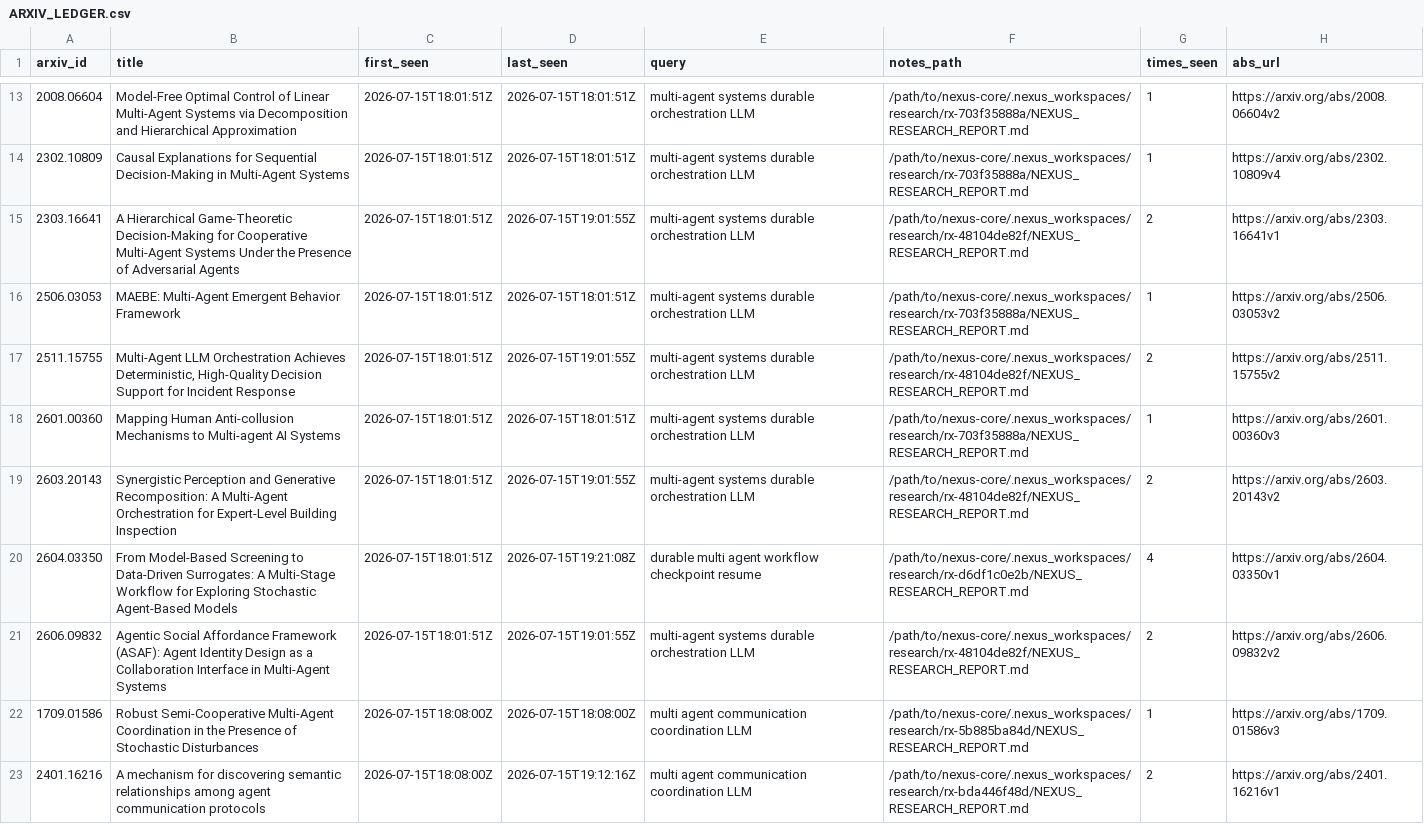
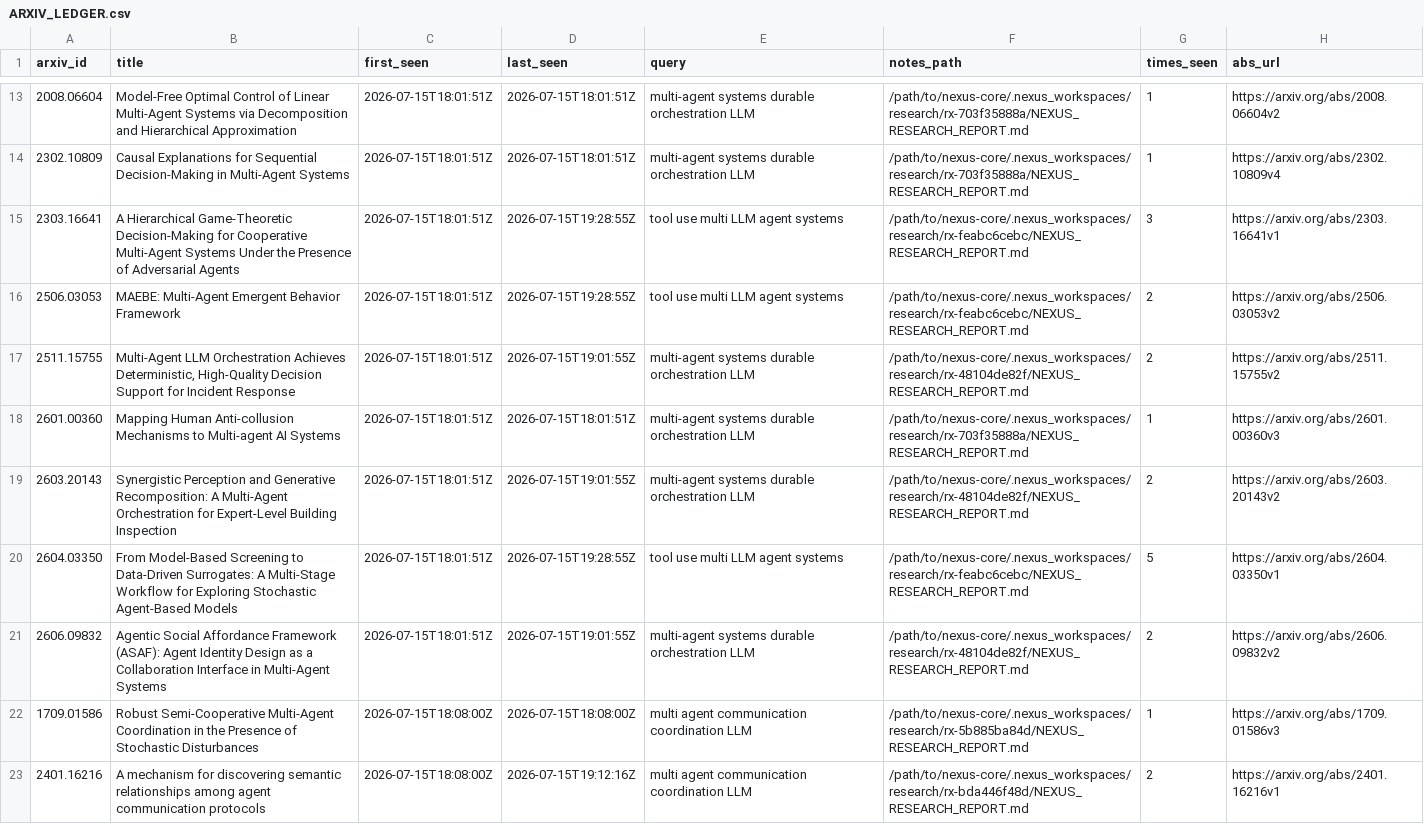
Before and after one commit to VincentMarquez/nexus-core, a CSV file: docs/ARXIV_LEDGER.csv, drawn as a sheet; only a part is shown, gaps mark what is left out; the diff covers the shown part only.

```diff
--- a/docs/ARXIV_LEDGER.csv
+++ b/docs/ARXIV_LEDGER.csv
@@ -14,4 +14,4 @@ arxiv_id,title,first_seen,last_seen,query,notes_path,times_seen,abs_url
 2302.10809,Causal Explanations for Sequential Decision-Making in Multi-Agent Systems,2026-07-15T18:01:51Z,2026-07-15T18:01:51Z,multi-agent systems durable orchestration LLM,/path/to/nexus-core/.nexus_workspaces/research/rx-703f35888a/NEXUS_RESEARCH_REPORT.md,1,https://arxiv.org/abs/2302.10809v4
-2303.16641,A Hierarchical Game-Theoretic Decision-Making for Cooperative Multi-Agent Systems Under the Presence of Adversarial Agents,2026-07-15T18:01:51Z,2026-07-15T19:01:55Z,multi-agent systems durable orchestration LLM,/path/to/nexus-core/.nexus_workspaces/research/rx-48104de82f/NEXUS_RESEARCH_REPORT.md,2,https://arxiv.org/abs/2303.16641v1
-2506.03053,MAEBE: Multi-Agent Emergent Behavior Framework,2026-07-15T18:01:51Z,2026-07-15T18:01:51Z,multi-agent systems durable orchestration LLM,/path/to/nexus-core/.nexus_workspaces/research/rx-703f35888a/NEXUS_RESEARCH_REPORT.md,1,https://arxiv.org/abs/2506.03053v2
+2303.16641,A Hierarchical Game-Theoretic Decision-Making for Cooperative Multi-Agent Systems Under the Presence of Adversarial Agents,2026-07-15T18:01:51Z,2026-07-15T19:28:55Z,tool use multi LLM agent systems,/path/to/nexus-core/.nexus_workspaces/research/rx-feabc6cebc/NEXUS_RESEARCH_REPORT.md,3,https://arxiv.org/abs/2303.16641v1
+2506.03053,MAEBE: Multi-Agent Emergent Behavior Framework,2026-07-15T18:01:51Z,2026-07-15T19:28:55Z,tool use multi LLM agent systems,/path/to/nexus-core/.nexus_workspaces/research/rx-feabc6cebc/NEXUS_RESEARCH_REPORT.md,2,https://arxiv.org/abs/2506.03053v2
 2511.15755,"Multi-Agent LLM Orchestration Achieves Deterministic, High-Quality Decision Support for Incident Response",2026-07-15T18:01:51Z,2026-07-15T19:01:55Z,multi-agent systems durable orchestration LLM,/path/to/nexus-core/.nexus_workspaces/research/rx-48104de82f/NEXUS_RESEARCH_REPORT.md,2,https://arxiv.org/abs/2511.15755v2
@@ -19,3 +19,3 @@ arxiv_id,title,first_seen,last_seen,query,notes_path,times_seen,abs_url
 2603.20143,Synergistic Perception and Generative Recomposition: A Multi-Agent Orchestration for Expert-Level Building Inspection,2026-07-15T18:01:51Z,2026-07-15T19:01:55Z,multi-agent systems durable orchestration LLM,/path/to/nexus-core/.nexus_workspaces/research/rx-48104de82f/NEXUS_RESEARCH_REPORT.md,2,https://arxiv.org/abs/2603.20143v2
-2604.03350,From Model-Based Screening to Data-Driven Surrogates: A Multi-Stage Workflow for Exploring Stochastic Agent-Based Models,2026-07-15T18:01:51Z,2026-07-15T19:21:08Z,durable multi agent workflow checkpoint resume,/path/to/nexus-core/.nexus_workspaces/research/rx-d6df1c0e2b/NEXUS_RESEARCH_REPORT.md,4,https://arxiv.org/abs/2604.03350v1
+2604.03350,From Model-Based Screening to Data-Driven Surrogates: A Multi-Stage Workflow for Exploring Stochastic Agent-Based Models,2026-07-15T18:01:51Z,2026-07-15T19:28:55Z,tool use multi LLM agent systems,/path/to/nexus-core/.nexus_workspaces/research/rx-feabc6cebc/NEXUS_RESEARCH_REPORT.md,5,https://arxiv.org/abs/2604.03350v1
 2606.09832,Agentic Social Affordance Framework (ASAF): Agent Identity Design as a Collaboration Interface in Multi-Agent Systems,2026-07-15T18:01:51Z,2026-07-15T19:01:55Z,multi-agent systems durable orchestration LLM,/path/to/nexus-core/.nexus_workspaces/research/rx-48104de82f/NEXUS_RESEARCH_REPORT.md,2,https://arxiv.org/abs/2606.09832v2
```
Also changed, not shown: 63 edited cells elsewhere in this file, 10 other files.
